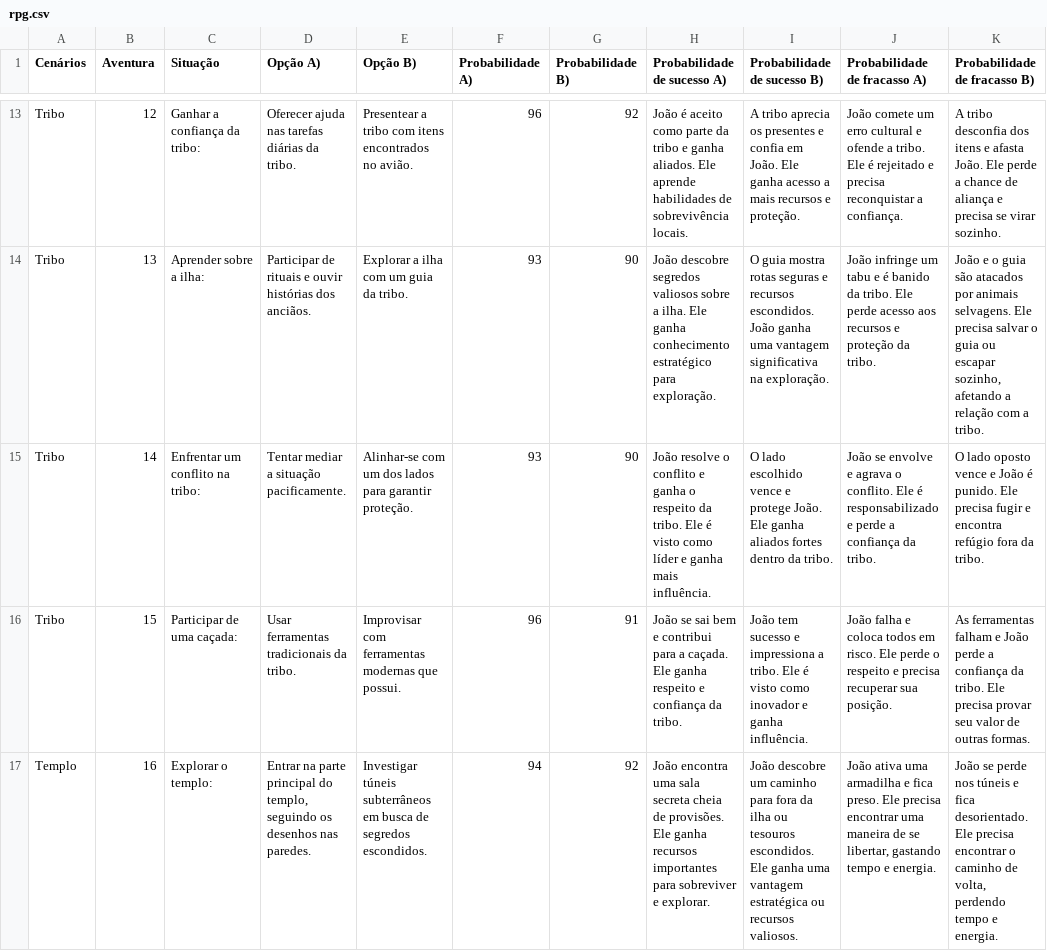
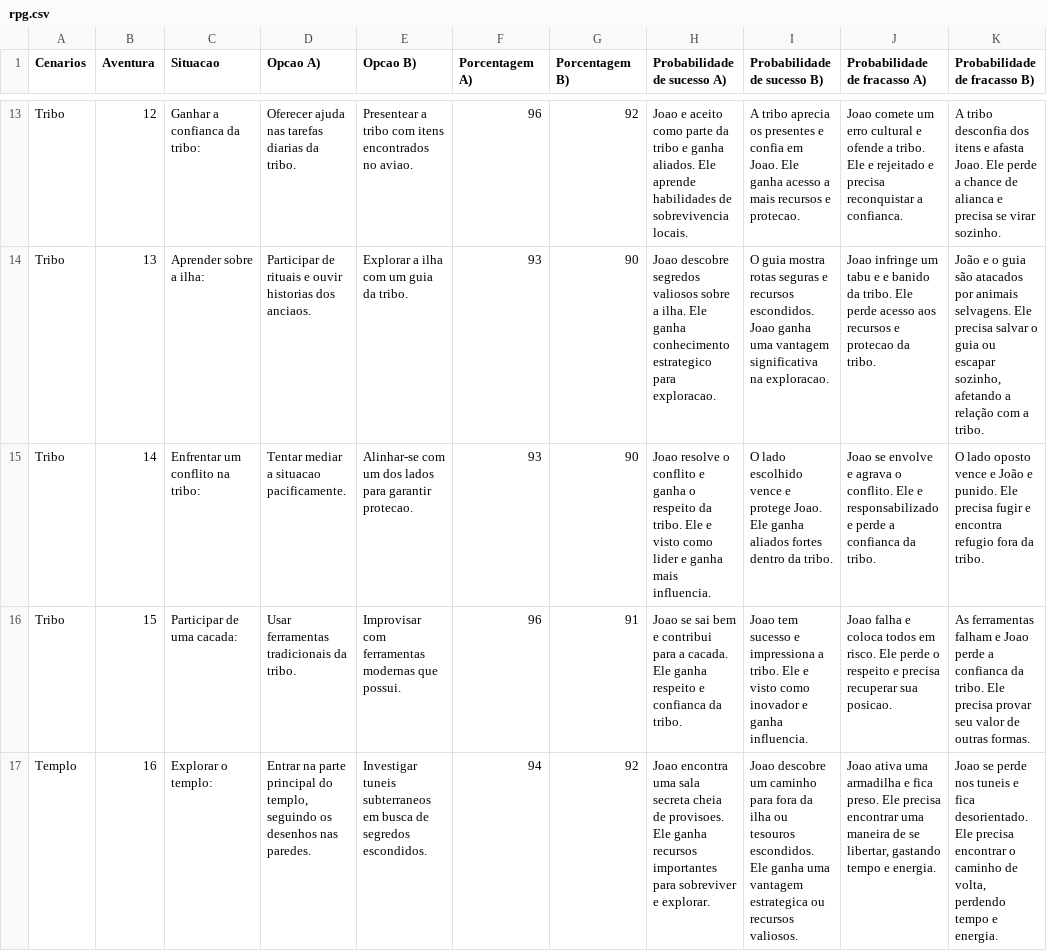
Before and after one commit to eduardoflorencianosantos/rpgpy, a CSV file: rpg.csv, drawn as a sheet; only a part is shown, gaps mark what is left out; the diff covers the shown part only; the diff names each change by its address in the sheet, - before the commit and + after, or states it on an @@ line.

```diff
--- a/rpg.csv
+++ b/rpg.csv
-A1: Cenários
+A1: Cenarios
-C1: Situação
+C1: Situacao
-D1: Opção A)
+D1: Opcao A)
-E1: Opção B)
+E1: Opcao B)
-F1: Probabilidade A)
+F1: Porcentagem A)
-G1: Probabilidade B)
+G1: Porcentagem B)
-C13 (Situacao): Ganhar a confiança da tribo:
+C13 (Situacao): Ganhar a confianca da tribo:
-D13 (Opcao A)): Oferecer ajuda nas tarefas diárias da tribo.
+D13 (Opcao A)): Oferecer ajuda nas tarefas diarias da tribo.
-E13 (Opcao B)): …encontrados no avião.
+E13 (Opcao B)): …encontrados no aviao.
-H13 (Probabilidade de sucesso A)): João é aceito como parte da tribo e ganha aliados. Ele aprende habilidades de sobrevivência locais.
+H13 (Probabilidade de sucesso A)): Joao e aceito como parte da tribo e ganha aliados. Ele aprende habilidades de sobrevivencia locais.
-I13 (Probabilidade de sucesso B)): …confia em João. Ele ganha acesso a mais recursos e proteção.
+I13 (Probabilidade de sucesso B)): …confia em Joao. Ele ganha acesso a mais recursos e protecao.
-J13 (Probabilidade de fracasso A)): João comete um erro cultural e ofende a tribo. Ele é rejeitado e precisa reconquistar a confiança.
+J13 (Probabilidade de fracasso A)): Joao comete um erro cultural e ofende a tribo. Ele e rejeitado e precisa reconquistar a confianca.
-K13 (Probabilidade de fracasso B)): …e afasta João. Ele perde a chance de aliança e precisa…
+K13 (Probabilidade de fracasso B)): …e afasta Joao. Ele perde a chance de alianca e precisa…
-D14 (Opcao A)): …e ouvir histórias dos anciãos.
+D14 (Opcao A)): …e ouvir historias dos anciaos.
-H14 (Probabilidade de sucesso A)): João descobre segredos valiosos sobre a ilha. Ele ganha conhecimento estratégico para exploração.
+H14 (Probabilidade de sucesso A)): Joao descobre segredos valiosos sobre a ilha. Ele ganha conhecimento estrategico para exploracao.
-I14 (Probabilidade de sucesso B)): …recursos escondidos. João ganha uma vantagem significativa na exploração.
+I14 (Probabilidade de sucesso B)): …recursos escondidos. Joao ganha uma vantagem significativa na exploracao.
-J14 (Probabilidade de fracasso A)): João infringe um tabu e é banido da tribo. Ele perde acesso aos recursos e proteção da tribo.
+J14 (Probabilidade de fracasso A)): Joao infringe um tabu e e banido da tribo. Ele perde acesso aos recursos e protecao da tribo.
-D15 (Opcao A)): Tentar mediar a situação pacificamente.
+D15 (Opcao A)): Tentar mediar a situacao pacificamente.
-E15 (Opcao B)): …para garantir proteção.
+E15 (Opcao B)): …para garantir protecao.
-H15 (Probabilidade de sucesso A)): João resolve o conflito e ganha o respeito da tribo. Ele é visto como líder e ganha mais influência.
+H15 (Probabilidade de sucesso A)): Joao resolve o conflito e ganha o respeito da tribo. Ele e visto como lider e ganha mais influencia.
-I15 (Probabilidade de sucesso B)): …e protege João. Ele ganha…
+I15 (Probabilidade de sucesso B)): …e protege Joao. Ele ganha…
-J15 (Probabilidade de fracasso A)): João se envolve e agrava o conflito. Ele é responsabilizado e perde a confiança da tribo.
+J15 (Probabilidade de fracasso A)): Joao se envolve e agrava o conflito. Ele e responsabilizado e perde a confianca da tribo.
-K15 (Probabilidade de fracasso B)): …e João é punido. Ele precisa fugir e encontra refúgio fora da…
+K15 (Probabilidade de fracasso B)): …e João e punido. Ele precisa fugir e encontra refugio fora da…
-C16 (Situacao): Participar de uma caçada:
+C16 (Situacao): Participar de uma cacada:
-H16 (Probabilidade de sucesso A)): João se sai bem e contribui para a caçada. Ele ganha respeito e confiança da tribo.
+H16 (Probabilidade de sucesso A)): Joao se sai bem e contribui para a cacada. Ele ganha respeito e confianca da tribo.
-I16 (Probabilidade de sucesso B)): João tem sucesso e impressiona a tribo. Ele é visto como inovador e ganha influência.
+I16 (Probabilidade de sucesso B)): Joao tem sucesso e impressiona a tribo. Ele e visto como inovador e ganha influencia.
-J16 (Probabilidade de fracasso A)): João falha e coloca todos em risco. Ele perde o respeito e precisa recuperar sua posição.
+J16 (Probabilidade de fracasso A)): Joao falha e coloca todos em risco. Ele perde o respeito e precisa recuperar sua posicao.
-K16 (Probabilidade de fracasso B)): …falham e João perde a confiança da tribo.…
+K16 (Probabilidade de fracasso B)): …falham e Joao perde a confianca da tribo.…
-E17 (Opcao B)): Investigar túneis subterrâneos em busca…
+E17 (Opcao B)): Investigar tuneis subterraneos em busca…
-H17 (Probabilidade de sucesso A)): João encontra uma sala secreta cheia de provisões. Ele ganha…
+H17 (Probabilidade de sucesso A)): Joao encontra uma sala secreta cheia de provisoes. Ele ganha…
-I17 (Probabilidade de sucesso B)): João descobre um caminho para fora da ilha ou tesouros escondidos. Ele ganha uma vantagem estratégica ou recursos…
+I17 (Probabilidade de sucesso B)): Joao descobre um caminho para fora da ilha ou tesouros escondidos. Ele ganha uma vantagem estrategica ou recursos…
-J17 (Probabilidade de fracasso A)): João ativa uma…
+J17 (Probabilidade de fracasso A)): Joao ativa uma…
-K17 (Probabilidade de fracasso B)): João se perde nos túneis e fica…
+K17 (Probabilidade de fracasso B)): Joao se perde nos tuneis e fica…
```
Also changed, not shown: 84 edited cells elsewhere in this file, 1 other file.
